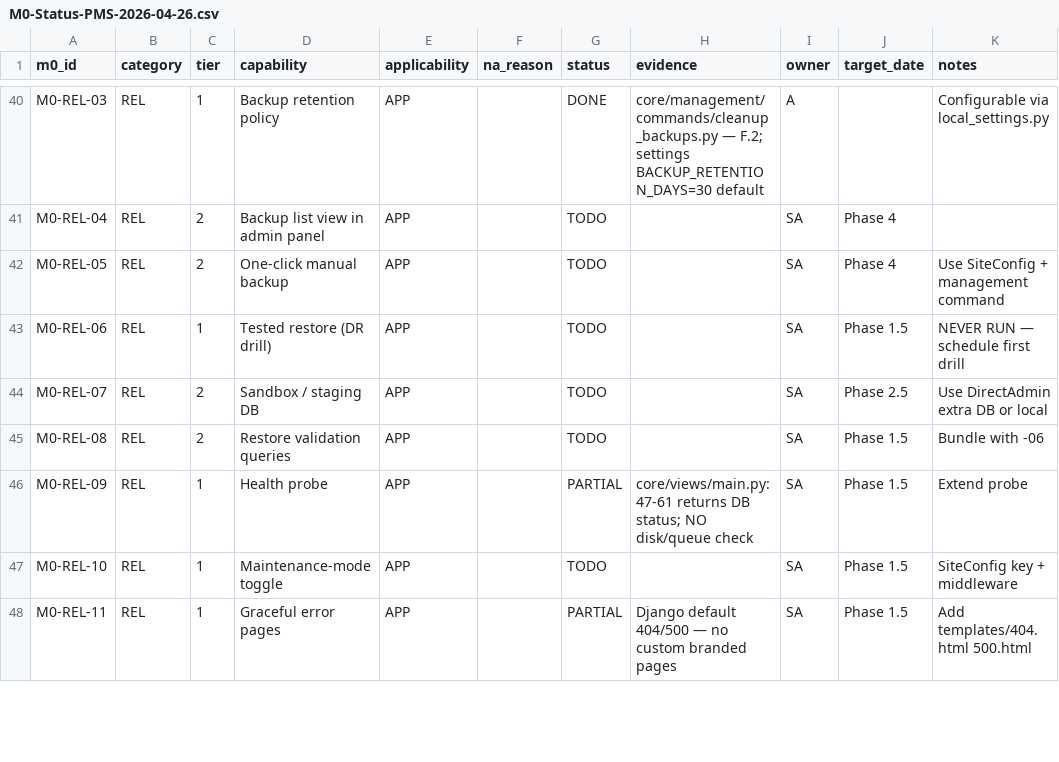
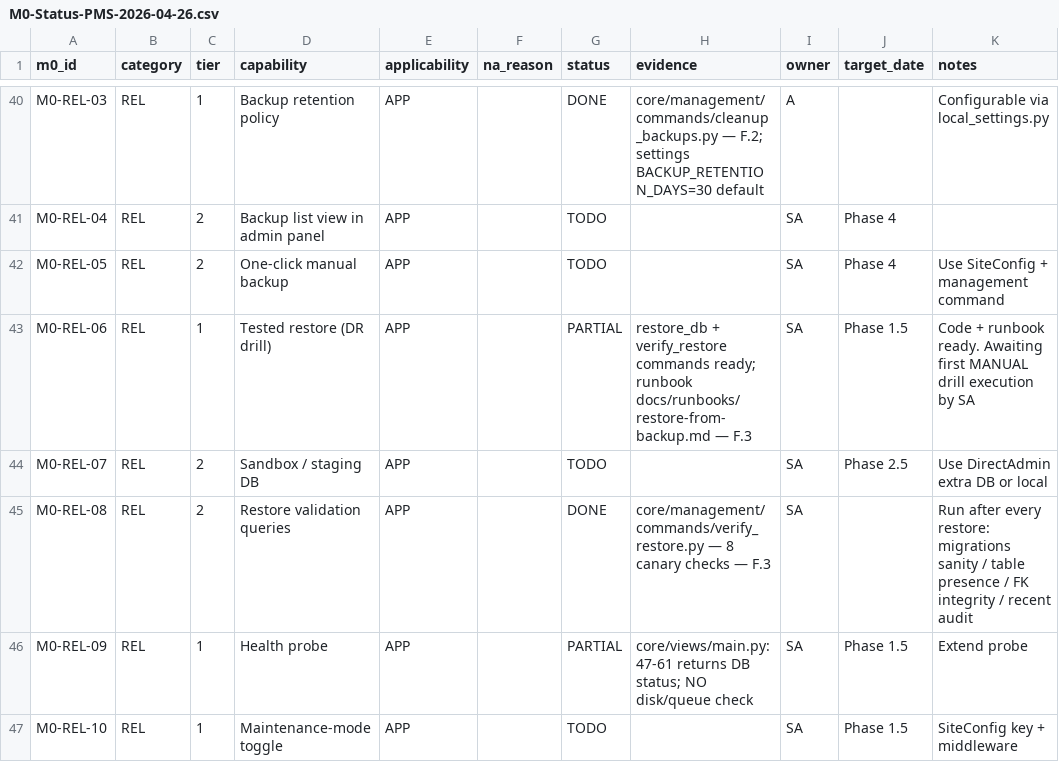
Before and after one commit to VijayGPT2023/pms-portal, a CSV file: docs/m0/M0-Status-PMS-2026-04-26.csv, drawn as a sheet; only a part is shown, gaps mark what is left out; the shorter side is filled out with more unchanged rows.

```diff
--- a/docs/m0/M0-Status-PMS-2026-04-26.csv
+++ b/docs/m0/M0-Status-PMS-2026-04-26.csv
@@ -42,5 +42,5 @@ M0-REL-04,REL,2,Backup list view in admin panel,APP,,TODO,,SA,Phase 4,
 M0-REL-05,REL,2,One-click manual backup,APP,,TODO,,SA,Phase 4,"Use SiteConfig + management command"
-M0-REL-06,REL,1,Tested restore (DR drill),APP,,TODO,,SA,Phase 1.5,"NEVER RUN — schedule first drill"
+M0-REL-06,REL,1,Tested restore (DR drill),APP,,PARTIAL,"restore_db + verify_restore commands ready; runbook docs/runbooks/restore-from-backup.md — F.3",SA,Phase 1.5,"Code + runbook ready. Awaiting first MANUAL drill execution by SA"
 M0-REL-07,REL,2,Sandbox / staging DB,APP,,TODO,,SA,Phase 2.5,"Use DirectAdmin extra DB or local"
-M0-REL-08,REL,2,Restore validation queries,APP,,TODO,,SA,Phase 1.5,"Bundle with -06"
+M0-REL-08,REL,2,Restore validation queries,APP,,DONE,"core/management/commands/verify_restore.py — 8 canary checks — F.3",SA,,"Run after every restore: migrations sanity / table presence / FK integrity / recent audit"
 M0-REL-09,REL,1,Health probe,APP,,PARTIAL,"core/views/main.py:47-61 returns DB status; NO disk/queue check",SA,Phase 1.5,"Extend probe"
```
Also changed, not shown: 4 other files.
